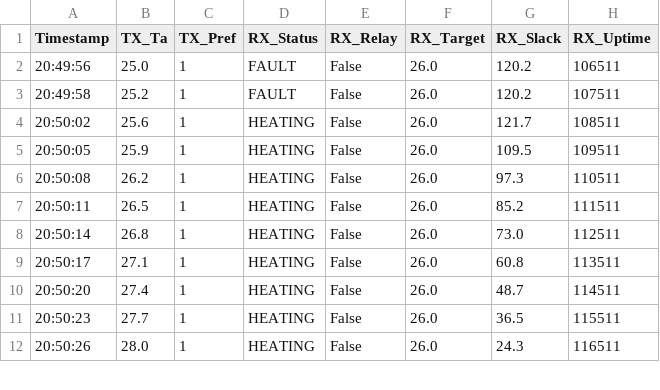
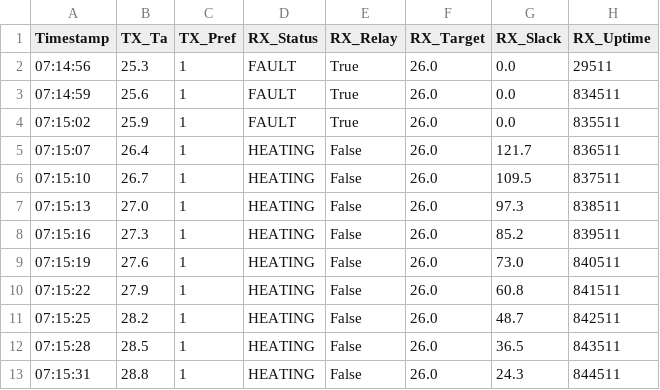
Before and after one commit to aintStein/edgegrid-hil, a CSV file: evidence/integration_tests/mock_dashboard_log.csv, drawn as a sheet; only a part is shown; the diff covers the shown part only.

Commit message:
feat(EE): Complete Day 7 Sensor Calibration & CS Handover
- Implemented DHT22 software calibration (+2.8 offset).
- Aligned PROTOCOL.md with v1.0 verbose JSON schema.
- Updated mock_dashboard.py to parse v1.0 TX payloads.
- Verified integration via 60-second automated test (see CSV).
- System correctly transitions FAULT -> HEATING -> COOLING based on thermal slack.

```diff
--- a/evidence/integration_tests/mock_dashboard_log.csv
+++ b/evidence/integration_tests/mock_dashboard_log.csv
@@ -1,12 +1,13 @@
 Timestamp,TX_Ta,TX_Pref,RX_Status,RX_Relay,RX_Target,RX_Slack,RX_Uptime
-20:49:56,25.0,1,FAULT,False,26.0,120.2,106511
-20:49:58,25.2,1,FAULT,False,26.0,120.2,107511
-20:50:02,25.6,1,HEATING,False,26.0,121.7,108511
-20:50:05,25.9,1,HEATING,False,26.0,109.5,109511
-20:50:08,26.2,1,HEATING,False,26.0,97.3,110511
-20:50:11,26.5,1,HEATING,False,26.0,85.2,111511
-20:50:14,26.8,1,HEATING,False,26.0,73.0,112511
-20:50:17,27.1,1,HEATING,False,26.0,60.8,113511
-20:50:20,27.4,1,HEATING,False,26.0,48.7,114511
-20:50:23,27.7,1,HEATING,False,26.0,36.5,115511
-20:50:26,28.0,1,HEATING,False,26.0,24.3,116511
+07:14:56,25.3,1,FAULT,True,26.0,0.0,29511
+07:14:59,25.6,1,FAULT,True,26.0,0.0,834511
+07:15:02,25.9,1,FAULT,True,26.0,0.0,835511
+07:15:07,26.4,1,HEATING,False,26.0,121.7,836511
+07:15:10,26.7,1,HEATING,False,26.0,109.5,837511
+07:15:13,27.0,1,HEATING,False,26.0,97.3,838511
+07:15:16,27.3,1,HEATING,False,26.0,85.2,839511
+07:15:19,27.6,1,HEATING,False,26.0,73.0,840511
+07:15:22,27.9,1,HEATING,False,26.0,60.8,841511
+07:15:25,28.2,1,HEATING,False,26.0,48.7,842511
+07:15:28,28.5,1,HEATING,False,26.0,36.5,843511
+07:15:31,28.8,1,HEATING,False,26.0,24.3,844511
```
Also changed, not shown: 4 added rows and 6 edited cells elsewhere in this file, 3 other files.
